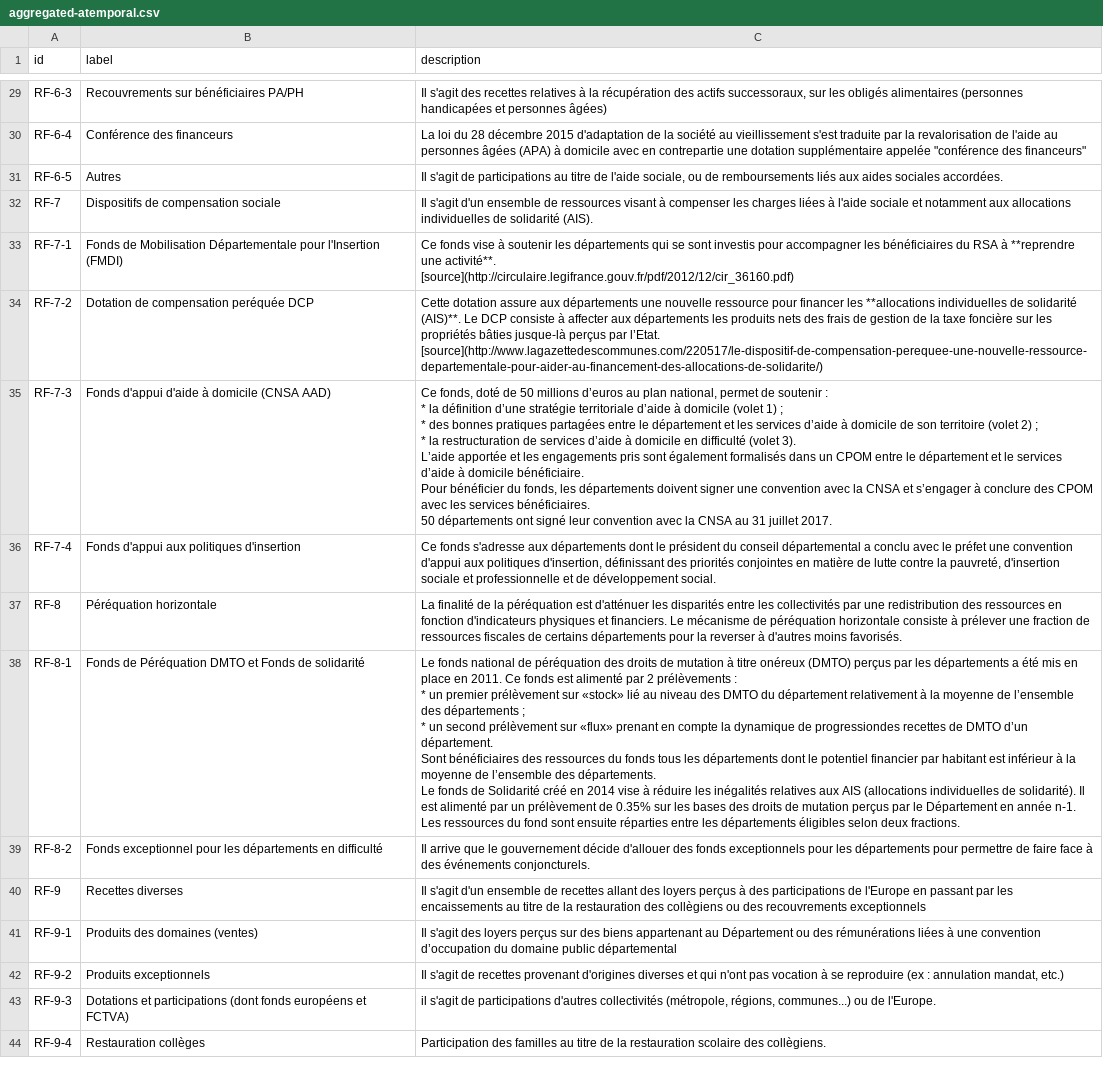
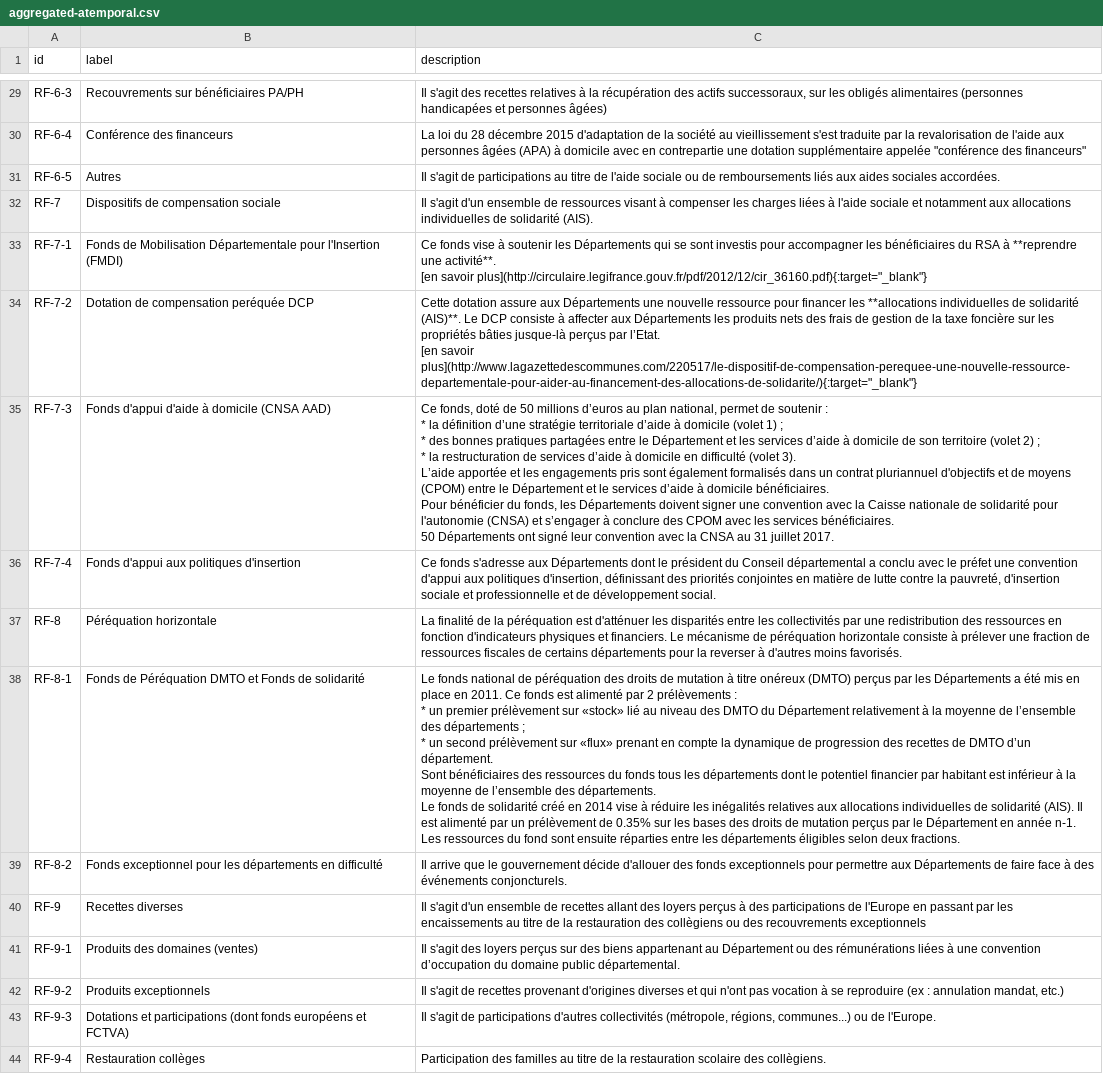
Before and after one commit to piwel/dataviz-finances-gironde, a CSV file: data/texts/aggregated-atemporal.csv, drawn as a sheet; only a part is shown, gaps mark what is left out; ↵ is a line break in a cell; the diff covers the shown part only; the diff names each change by its address in the sheet, - before the commit and + after, or states it on an @@ line.

Commit message:
build of repo at commit https://github.com/dtc-innovation/dataviz-finances-gironde/tree/9259c5aae2740a45b67ea8b33713ee5e895b532c

```diff
--- a/data/texts/aggregated-atemporal.csv
+++ b/data/texts/aggregated-atemporal.csv
-C30 (description): …de l'aide au personnes âgées…
+C30 (description): …de l'aide aux personnes âgées…
-C31 (description): …de l'aide sociale, ou de…
+C31 (description): …de l'aide sociale ou de…
-C33 (description): …soutenir les départements qui se sont investis pour accompagner les bénéficiaires du RSA à **reprendre une activité**. ↵ [source](http://circulaire.legifrance.gouv.fr/pdf/2012/12/cir_36160.pdf)
+C33 (description): …soutenir les Départements qui se sont investis pour accompagner les bénéficiaires du RSA à **reprendre une activité**. ↵ [en savoir plus](http://circulaire.legifrance.gouv.fr/pdf/2012/12/cir_36160.pdf){:target="_blank"}
-C34 (description): …assure aux départements une nouvelle ressource pour financer les **allocations individuelles de solidarité (AIS)**. Le DCP consiste à affecter aux départements les produits nets des frais de gestion de la taxe foncière sur les propriétés bâties jusque-là perçus par l’Etat. ↵ [source](http://www.lagazettedescommunes.com/220517/le-dispositif-de-compensation-perequee-une-nouvelle-ressource-departementale-pour-aider-au-financement-des-allocations-de-solidarite/)
+C34 (description): …assure aux Départements une nouvelle ressource pour financer les **allocations individuelles de solidarité (AIS)**. Le DCP consiste à affecter aux Départements les produits nets des frais de gestion de la taxe foncière sur les propriétés bâties jusque-là perçus par l’Etat. ↵ [en savoir plus](http://www.lagazettedescommunes.com/220517/le-dispositif-de-compensation-perequee-une-nouvelle-ressource-departementale-pour-aider-au-financement-des-allocations-de-solidarite/){:target="_blank"}
-C35 (description): …entre le département et les services d’aide à domicile de son territoire (volet 2) ; ↵ * la restructuration de services d’aide à domicile en difficulté (volet 3). ↵ L’aide apportée et les engagements pris sont également formalisés dans un CPOM entre le département et le services d’aide à domicile bénéficiaire. ↵ Pour bénéficier du fonds, les départements doivent signer une convention avec la CNSA et s’engager à conclure des CPOM avec les services bénéficiaires. ↵ 50 départements ont signé…
+C35 (description): …entre le Département et les services d’aide à domicile de son territoire (volet 2) ; ↵ * la restructuration de services d’aide à domicile en difficulté (volet 3). ↵ L’aide apportée et les engagements pris sont également formalisés dans un contrat pluriannuel d'objectifs et de moyens (CPOM) entre le Département et le services d’aide à domicile bénéficiaires. ↵ Pour bénéficier du fonds, les Départements doivent signer une convention avec la Caisse nationale de solidarité pour l'autonomie (CNSA) et s’engager à conclure des CPOM avec les services bénéficiaires. ↵ 50 Départements ont signé…
-C36 (description): …s'adresse aux départements dont le président du conseil départemental a…
+C36 (description): …s'adresse aux Départements dont le président du Conseil départemental a…
-C38 (description): …par les départements a été mis en place en 2011. Ce fonds est alimenté par 2 prélèvements : ↵ * un premier prélèvement sur «stock» lié au niveau des DMTO du département relativement à la moyenne de l’ensemble des départements ; ↵ * un second prélèvement sur «flux» prenant en compte la dynamique de progressiondes recettes de DMTO d’un département. ↵ Sont bénéficiaires des ressources du fonds tous les départements dont le potentiel financier par habitant est inférieur à la moyenne de l’ensemble des départements. ↵ Le fonds de Solidarité créé en 2014 vise à réduire les inégalités relatives aux AIS (allocations individuelles de solidarité). Il est…
+C38 (description): …par les Départements a été mis en place en 2011. Ce fonds est alimenté par 2 prélèvements : ↵ * un premier prélèvement sur «stock» lié au niveau des DMTO du Département relativement à la moyenne de l’ensemble des départements ; ↵ * un second prélèvement sur «flux» prenant en compte la dynamique de progression des recettes de DMTO d’un département. ↵ Sont bénéficiaires des ressources du fonds tous les départements dont le potentiel financier par habitant est inférieur à la moyenne de l’ensemble des départements. ↵ Le fonds de solidarité créé en 2014 vise à réduire les inégalités relatives aux allocations individuelles de solidarité (AIS). Il est…
-C39 (description): …exceptionnels pour les départements pour permettre de faire…
+C39 (description): …exceptionnels pour permettre aux Départements de faire…
-C41 (description): …domaine public départemental
+C41 (description): …domaine public départemental.
-C43 (description): il s'agit de…
+C43 (description): Il s'agit de…
```
Also changed, not shown: 67 edited cells elsewhere in this file.
